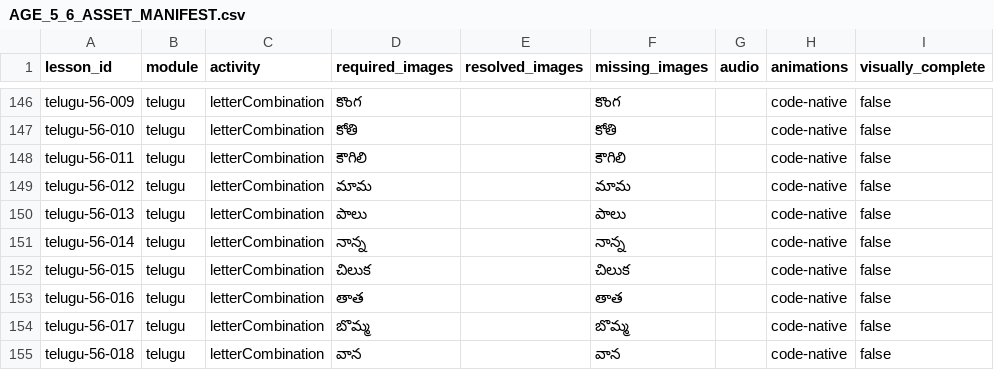
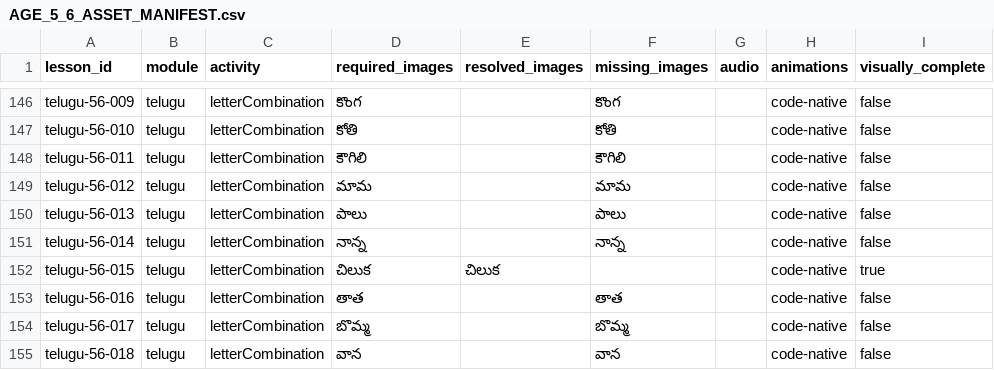
Before and after one commit to aravindreddyca-maker/Aksharamala, a CSV file: audit/AGE_5_6_ASSET_MANIFEST.csv, drawn as a sheet; only a part is shown, gaps mark what is left out; the diff covers the shown part only.

Commit message:
feat: consolidate age 5-6 visual assets

```diff
--- a/audit/AGE_5_6_ASSET_MANIFEST.csv
+++ b/audit/AGE_5_6_ASSET_MANIFEST.csv
@@ -151,3 +151,3 @@ telugu-56-013,telugu,letterCombination,"పాలు","","పాలు","","code
 telugu-56-014,telugu,letterCombination,"నాన్న","","నాన్న","","code-native",false
-telugu-56-015,telugu,letterCombination,"చిలుక","","చిలుక","","code-native",false
+telugu-56-015,telugu,letterCombination,"చిలుక","చిలుక","","","code-native",true
 telugu-56-016,telugu,letterCombination,"తాత","","తాత","","code-native",false
```
Also changed, not shown: 61 edited cells elsewhere in this file, 9 other files.
